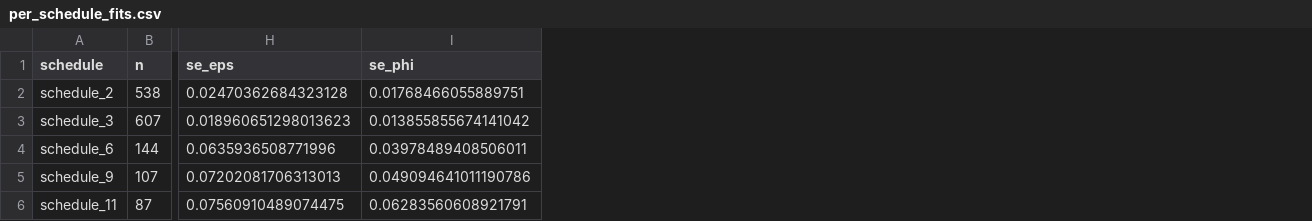
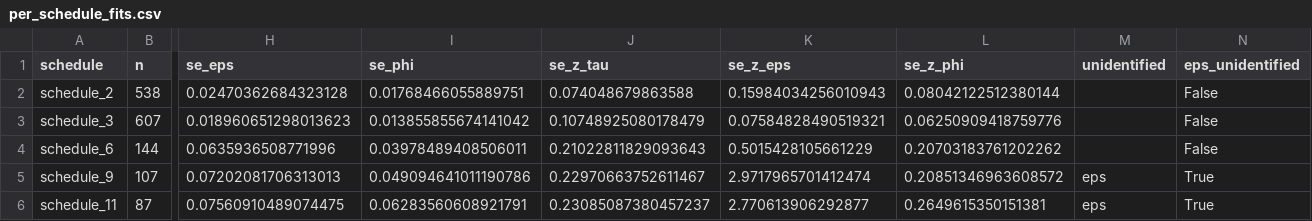
Before and after one commit to ShirHolzman/Amirim-Research, a CSV file: my_code/catie_calibration/03_parameter_fitting/figures/per_schedule_fits.csv, drawn as a sheet; only a part is shown, gaps mark what is left out; the diff names each change by its address in the sheet, - before the commit and + after, or states it on an @@ line.

```diff
--- a/my_code/catie_calibration/03_parameter_fitting/figures/per_schedule_fits.csv
+++ b/my_code/catie_calibration/03_parameter_fitting/figures/per_schedule_fits.csv
+column J (se_z_tau), rows 2-6: 0.074048679863588 | 0.10748925080178479 | 0.21022811829093643 | 0.22970663752611467 | 0.23085087380457237
+column K (se_z_eps), rows 2-6: 0.15984034256010943 | 0.07584828490519321 | 0.5015428105661229 | 2.9717965701412474 | 2.770613906292877
+column L (se_z_phi), rows 2-6: 0.08042122512380144 | 0.06250909418759776 | 0.20703183761202262 | 0.20851346963608572 | 0.2649615350151381
+column M (unidentified), rows 5-6: eps | eps
+column N (eps_unidentified), rows 2-6: False | False | False | True | True
```
Also changed, not shown: my_code/catie_calibration/03_parameter_fitting/figures/per_schedule_heterogeneity.csv, my_code/catie_calibration/03_parameter_fitting/figures/runlength_tests.csv, 10 other files.
